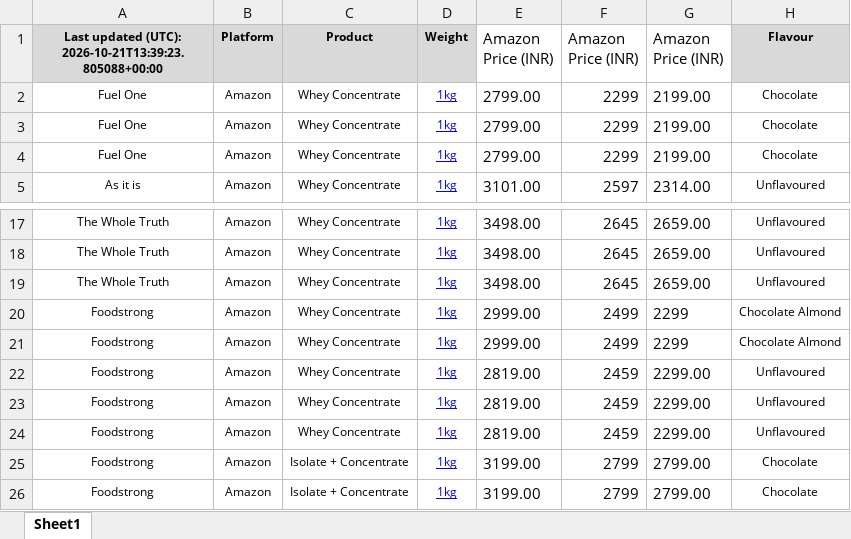
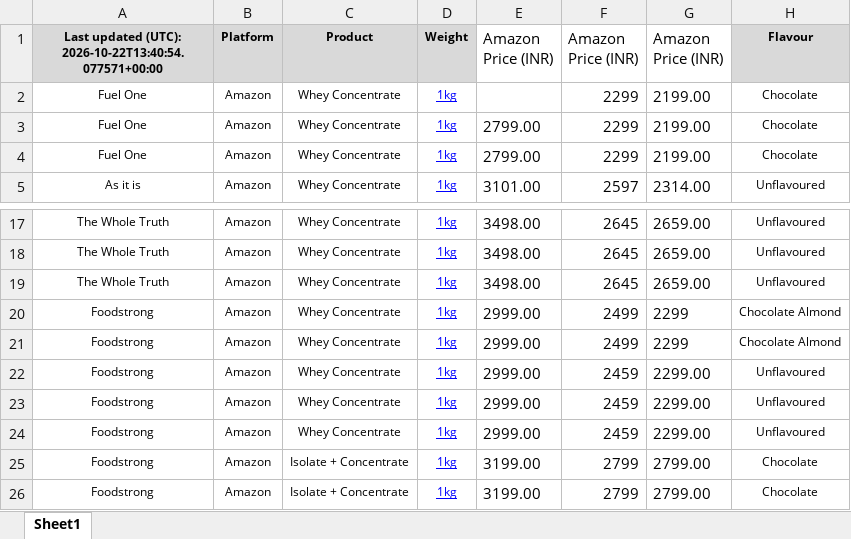
Before and after one commit to ankur2610/Amazon, an Excel workbook: data/output/price_output.xlsx, sheet Sheet1, drawn as a sheet; only a part is shown, gaps mark what is left out; values as stored, in another font and other column widths than the file's, no borders; the diff names each change by its address in the sheet, - before the commit and + after, or states it on an @@ line.

```diff
--- a/data/output/price_output.xlsx (sheet Sheet1)
+++ b/data/output/price_output.xlsx (sheet Sheet1)
-A1: …updated (UTC): 2026-10-21T13:39:23.805088+00:00
+A1: …updated (UTC): 2026-10-22T13:40:54.077571+00:00
-E2 (Amazon Price (INR)): 2799.00
+E2 (Amazon Price (INR)): (empty)
-E22:E24 (Amazon Price (INR)): 2819.00
+E22:E24 (Amazon Price (INR)): 2999.00
```
